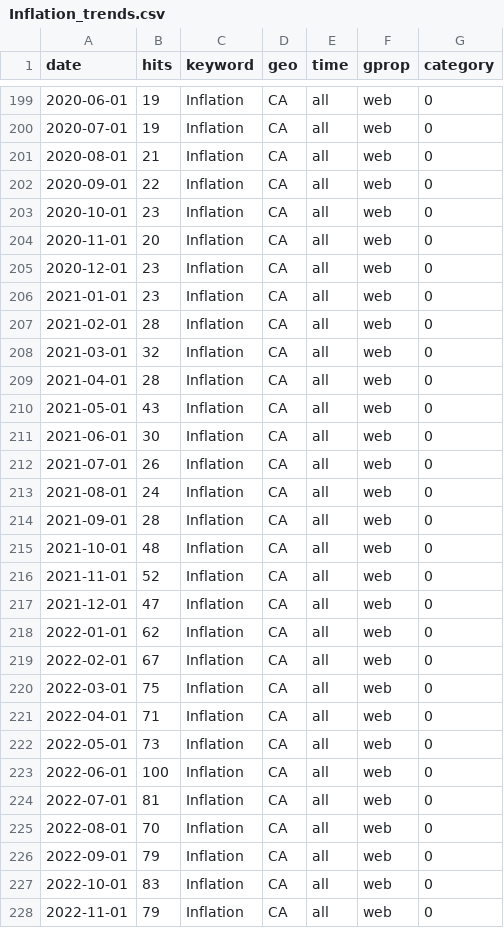
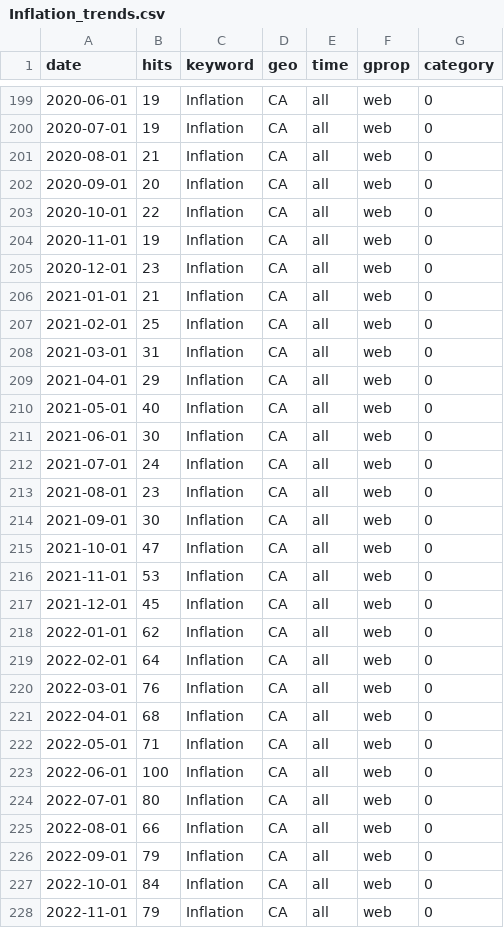
Before and after one commit to StatCan/bdl-lde-public, a CSV file: Data/Inflation_trends.csv, drawn as a sheet; only a part is shown, gaps mark what is left out; the diff covers the shown part only.

```diff
--- a/Data/Inflation_trends.csv
+++ b/Data/Inflation_trends.csv
@@ -201,28 +201,28 @@
 2020-08-01,21,"Inflation","CA","all","web",0
-2020-09-01,22,"Inflation","CA","all","web",0
-2020-10-01,23,"Inflation","CA","all","web",0
-2020-11-01,20,"Inflation","CA","all","web",0
+2020-09-01,20,"Inflation","CA","all","web",0
+2020-10-01,22,"Inflation","CA","all","web",0
+2020-11-01,19,"Inflation","CA","all","web",0
 2020-12-01,23,"Inflation","CA","all","web",0
-2021-01-01,23,"Inflation","CA","all","web",0
-2021-02-01,28,"Inflation","CA","all","web",0
-2021-03-01,32,"Inflation","CA","all","web",0
-2021-04-01,28,"Inflation","CA","all","web",0
-2021-05-01,43,"Inflation","CA","all","web",0
+2021-01-01,21,"Inflation","CA","all","web",0
+2021-02-01,25,"Inflation","CA","all","web",0
+2021-03-01,31,"Inflation","CA","all","web",0
+2021-04-01,29,"Inflation","CA","all","web",0
+2021-05-01,40,"Inflation","CA","all","web",0
 2021-06-01,30,"Inflation","CA","all","web",0
-2021-07-01,26,"Inflation","CA","all","web",0
-2021-08-01,24,"Inflation","CA","all","web",0
-2021-09-01,28,"Inflation","CA","all","web",0
-2021-10-01,48,"Inflation","CA","all","web",0
-2021-11-01,52,"Inflation","CA","all","web",0
-2021-12-01,47,"Inflation","CA","all","web",0
+2021-07-01,24,"Inflation","CA","all","web",0
+2021-08-01,23,"Inflation","CA","all","web",0
+2021-09-01,30,"Inflation","CA","all","web",0
+2021-10-01,47,"Inflation","CA","all","web",0
+2021-11-01,53,"Inflation","CA","all","web",0
+2021-12-01,45,"Inflation","CA","all","web",0
 2022-01-01,62,"Inflation","CA","all","web",0
-2022-02-01,67,"Inflation","CA","all","web",0
-2022-03-01,75,"Inflation","CA","all","web",0
-2022-04-01,71,"Inflation","CA","all","web",0
-2022-05-01,73,"Inflation","CA","all","web",0
+2022-02-01,64,"Inflation","CA","all","web",0
+2022-03-01,76,"Inflation","CA","all","web",0
+2022-04-01,68,"Inflation","CA","all","web",0
+2022-05-01,71,"Inflation","CA","all","web",0
 2022-06-01,100,"Inflation","CA","all","web",0
-2022-07-01,81,"Inflation","CA","all","web",0
-2022-08-01,70,"Inflation","CA","all","web",0
+2022-07-01,80,"Inflation","CA","all","web",0
+2022-08-01,66,"Inflation","CA","all","web",0
 2022-09-01,79,"Inflation","CA","all","web",0
-2022-10-01,83,"Inflation","CA","all","web",0
+2022-10-01,84,"Inflation","CA","all","web",0
 2022-11-01,79,"Inflation","CA","all","web",0
```
Also changed, not shown: 99 edited cells elsewhere in this file, Data/Recession_trends.csv, Data/SupplyChain_trends.csv.
